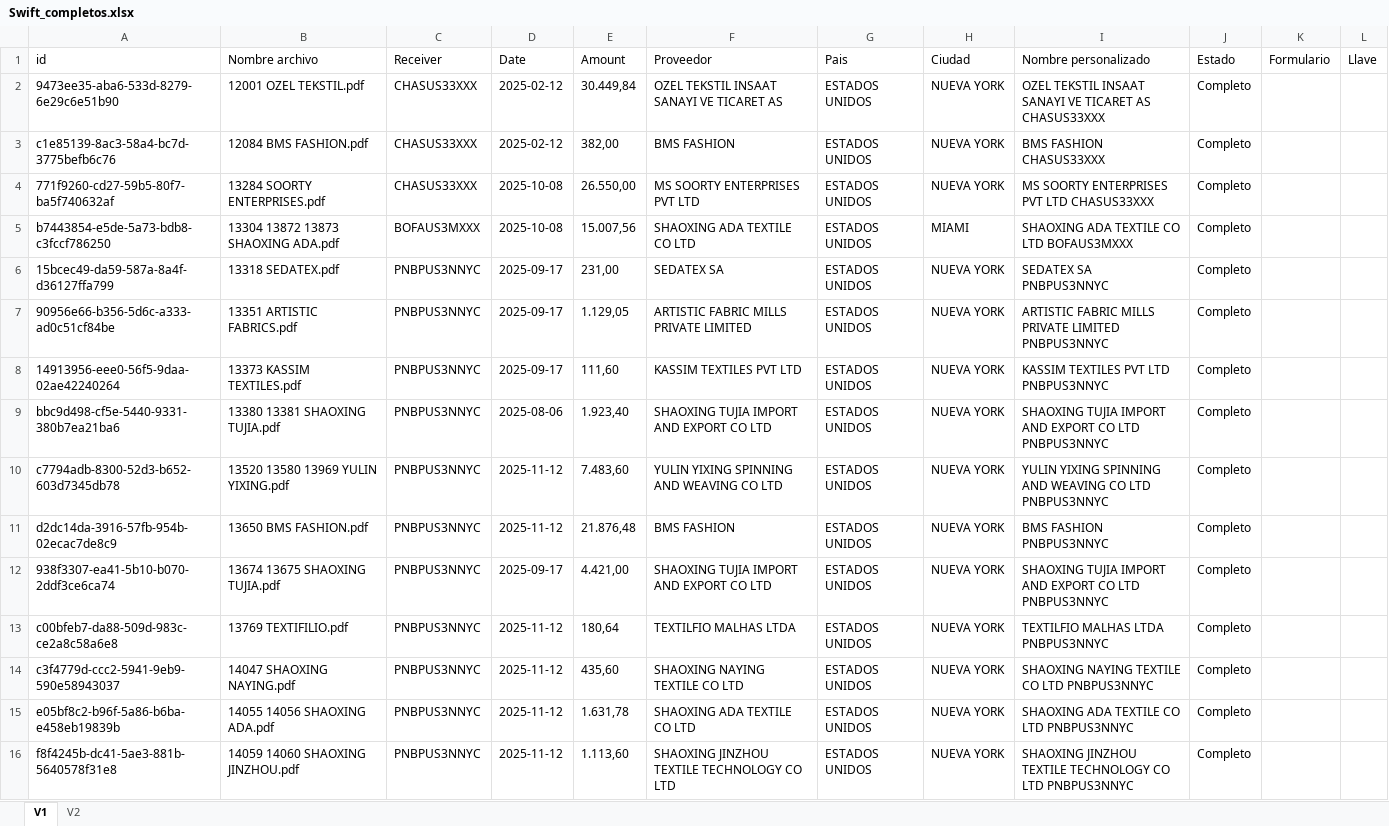
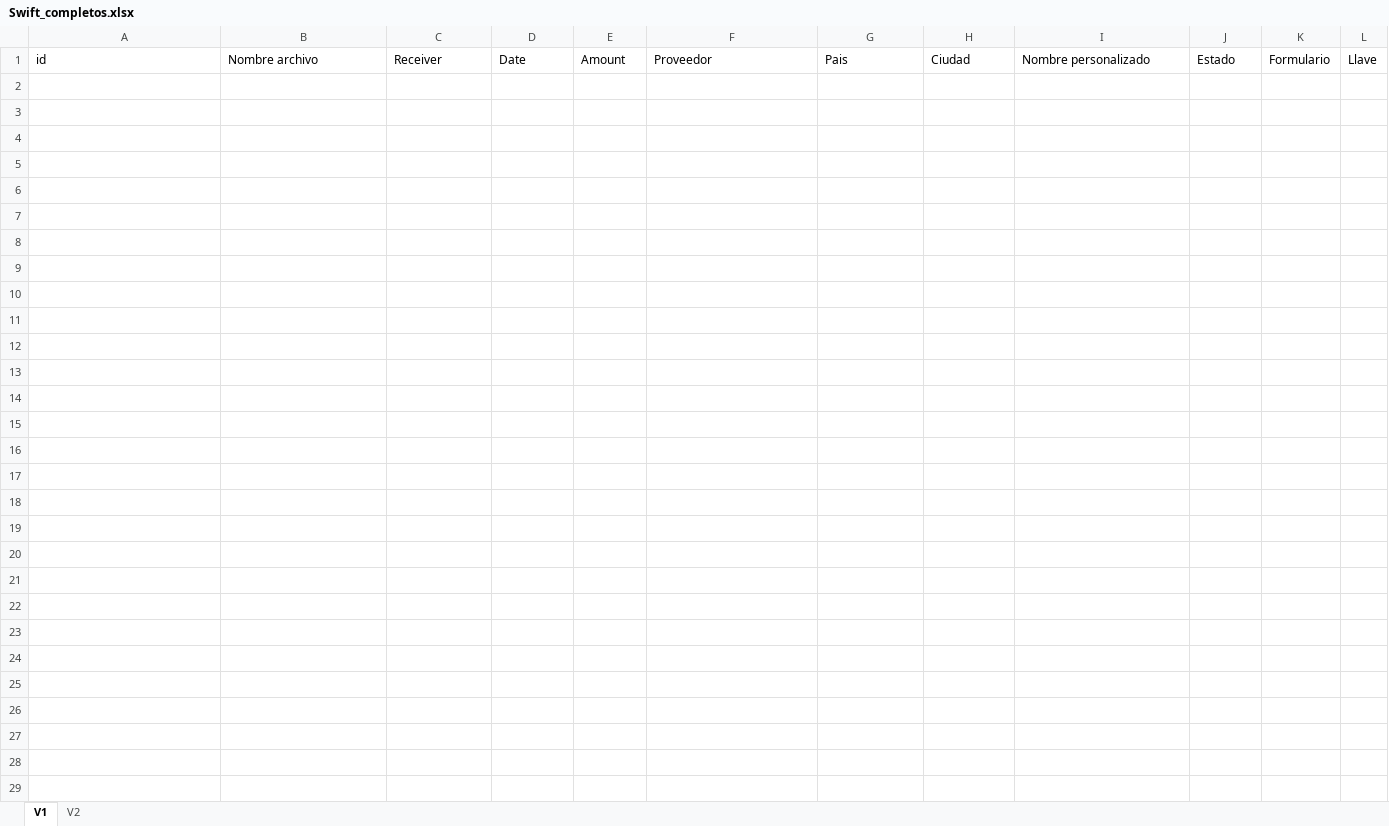
Before and after one commit to Wilwonka06/Origen_destino_DIAN, an Excel workbook: resultados/Swift_completos.xlsx, sheet V1, drawn as a sheet; values as stored, in another font and other column widths than the file's, no borders; the diff names each change by its address in the sheet, - before the commit and + after, or states it on an @@ line.

```diff
--- a/resultados/Swift_completos.xlsx (sheet V1)
+++ b/resultados/Swift_completos.xlsx (sheet V1)
-row 2: 9473ee35-aba6-533d-8279-6e29c6e51b90 | 12001 OZEL TEKSTIL.pdf | CHASUS33XXX | 2025-02-12 | 30.449,84 | OZEL TEKSTIL INSAAT SANAYI VE TICARET AS | ESTADOS UNIDOS | NUEVA YORK | OZEL TEKSTIL INSAAT SANAYI VE TICARET AS CHASUS33XXX | Completo
-row 3: c1e85139-8ac3-58a4-bc7d-3775befb6c76 | 12084 BMS FASHION.pdf | CHASUS33XXX | 2025-02-12 | 382,00 | BMS FASHION | ESTADOS UNIDOS | NUEVA YORK | BMS FASHION CHASUS33XXX | Completo
-row 4: 771f9260-cd27-59b5-80f7-ba5f740632af | 13284 SOORTY ENTERPRISES.pdf | CHASUS33XXX | 2025-10-08 | 26.550,00 | MS SOORTY ENTERPRISES PVT LTD | ESTADOS UNIDOS | NUEVA YORK | MS SOORTY ENTERPRISES PVT LTD CHASUS33XXX | Completo
-row 5: b7443854-e5de-5a73-bdb8-c3fccf786250 | 13304 13872 13873 SHAOXING ADA.pdf | BOFAUS3MXXX | 2025-10-08 | 15.007,56 | SHAOXING ADA TEXTILE CO LTD | ESTADOS UNIDOS | MIAMI | SHAOXING ADA TEXTILE CO LTD BOFAUS3MXXX | Completo
-row 6: 15bcec49-da59-587a-8a4f-d36127ffa799 | 13318 SEDATEX.pdf | PNBPUS3NNYC | 2025-09-17 | 231,00 | SEDATEX SA | ESTADOS UNIDOS | NUEVA YORK | SEDATEX SA PNBPUS3NNYC | Completo
-row 7: 90956e66-b356-5d6c-a333-ad0c51cf84be | 13351 ARTISTIC FABRICS.pdf | PNBPUS3NNYC | 2025-09-17 | 1.129,05 | ARTISTIC FABRIC MILLS PRIVATE LIMITED | ESTADOS UNIDOS | NUEVA YORK | ARTISTIC FABRIC MILLS PRIVATE LIMITED PNBPUS3NNYC | Completo
-row 8: 14913956-eee0-56f5-9daa-02ae42240264 | 13373 KASSIM TEXTILES.pdf | PNBPUS3NNYC | 2025-09-17 | 111,60 | KASSIM TEXTILES PVT LTD | ESTADOS UNIDOS | NUEVA YORK | KASSIM TEXTILES PVT LTD PNBPUS3NNYC | Completo
-row 9: bbc9d498-cf5e-5440-9331-380b7ea21ba6 | 13380 13381 SHAOXING TUJIA.pdf | PNBPUS3NNYC | 2025-08-06 | 1.923,40 | SHAOXING TUJIA IMPORT AND EXPORT CO LTD | ESTADOS UNIDOS | NUEVA YORK | SHAOXING TUJIA IMPORT AND EXPORT CO LTD PNBPUS3NNYC | Completo
-row 10: c7794adb-8300-52d3-b652-603d7345db78 | 13520 13580 13969 YULIN YIXING.pdf | PNBPUS3NNYC | 2025-11-12 | 7.483,60 | YULIN YIXING SPINNING AND WEAVING CO LTD | ESTADOS UNIDOS | NUEVA YORK | YULIN YIXING SPINNING AND WEAVING CO LTD PNBPUS3NNYC | Completo
-row 11: d2dc14da-3916-57fb-954b-02ecac7de8c9 | 13650 BMS FASHION.pdf | PNBPUS3NNYC | 2025-11-12 | 21.876,48 | BMS FASHION | ESTADOS UNIDOS | NUEVA YORK | BMS FASHION PNBPUS3NNYC | Completo
-row 12: 938f3307-ea41-5b10-b070-2ddf3ce6ca74 | 13674 13675 SHAOXING TUJIA.pdf | PNBPUS3NNYC | 2025-09-17 | 4.421,00 | SHAOXING TUJIA IMPORT AND EXPORT CO LTD | ESTADOS UNIDOS | NUEVA YORK | SHAOXING TUJIA IMPORT AND EXPORT CO LTD PNBPUS3NNYC | Completo
-row 13: c00bfeb7-da88-509d-983c-ce2a8c58a6e8 | 13769 TEXTIFILIO.pdf | PNBPUS3NNYC | 2025-11-12 | 180,64 | TEXTILFIO MALHAS LTDA | ESTADOS UNIDOS | NUEVA YORK | TEXTILFIO MALHAS LTDA PNBPUS3NNYC | Completo
-row 14: c3f4779d-ccc2-5941-9eb9-590e58943037 | 14047 SHAOXING NAYING.pdf | PNBPUS3NNYC | 2025-11-12 | 435,60 | SHAOXING NAYING TEXTILE CO LTD | ESTADOS UNIDOS | NUEVA YORK | SHAOXING NAYING TEXTILE CO LTD PNBPUS3NNYC | Completo
-row 15: e05bf8c2-b96f-5a86-b6ba-e458eb19839b | 14055 14056 SHAOXING ADA.pdf | PNBPUS3NNYC | 2025-11-12 | 1.631,78 | SHAOXING ADA TEXTILE CO LTD | ESTADOS UNIDOS | NUEVA YORK | SHAOXING ADA TEXTILE CO LTD PNBPUS3NNYC | Completo
-row 16: f8f4245b-dc41-5ae3-881b-5640578f31e8 | 14059 14060 SHAOXING JINZHOU.pdf | PNBPUS3NNYC | 2025-11-12 | 1.113,60 | SHAOXING JINZHOU TEXTILE TECHNOLOGY CO LTD | ESTADOS UNIDOS | NUEVA YORK | SHAOXING JINZHOU TEXTILE TECHNOLOGY CO LTD PNBPUS3NNYC | Completo
```
Also changed, not shown: sheet V2, Dbs/origenDestino.xlsx, resultados/Acumulado_swift.xlsx, 47 other files.
